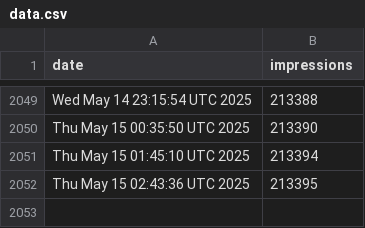
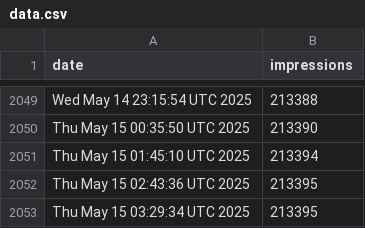
Before and after one commit to jpadams/llm-tweet-stats, a CSV file: data.csv, drawn as a sheet; only a part is shown, gaps mark what is left out.

```diff
--- a/data.csv
+++ b/data.csv
@@ -2052 +2052,2 @@ Thu May 15 01:45:10 UTC 2025,213394
 Thu May 15 02:43:36 UTC 2025,213395
+Thu May 15 03:29:34 UTC 2025,213395
```
Also changed, not shown: 1 other file.
